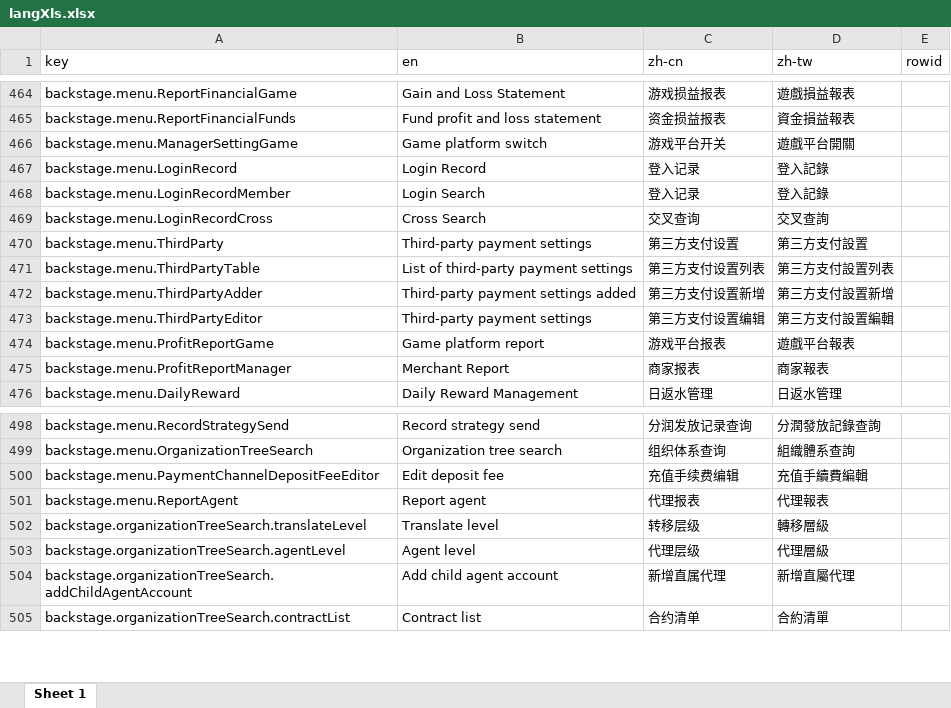
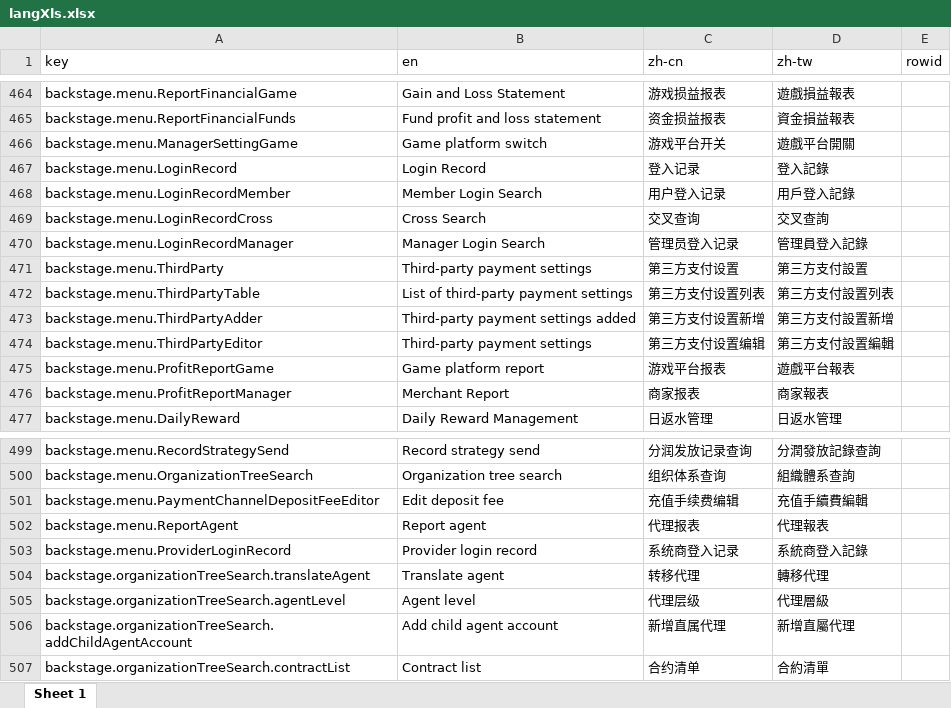
Before and after one commit to Microsoft-Asus/langJoson, an Excel workbook: src/langXls.xlsx, sheet Sheet 1, drawn as a sheet; only a part is shown, gaps mark what is left out; values as stored, in another font and other column widths than the file's, no borders; removed rows and columns are numbered as before the commit, all else as after; the diff names each change by its address in the sheet, - before the commit and + after, or states it on an @@ line.

```diff
--- a/src/langXls.xlsx (sheet Sheet 1)
+++ b/src/langXls.xlsx (sheet Sheet 1)
-B468 (en): Login Search
+B468 (en): Member Login Search
-C468 (zh-cn): 登入记录
+C468 (zh-cn): 用户登入记录
-D468 (zh-tw): 登入記錄
+D468 (zh-tw): 用戶登入記錄
+row 470: backstage.menu.LoginRecordManager | Manager Login Search | 管理员登入记录 | 管理員登入記錄
-row 502: backstage.organizationTreeSearch.translateLevel | Translate level | 转移层级 | 轉移層級
+row 503: backstage.menu.ProviderLoginRecord | Provider login record | 系统商登入记录 | 系統商登入記錄
+row 504: backstage.organizationTreeSearch.translateAgent | Translate agent | 转移代理 | 轉移代理
```
Also changed, not shown: src/Inspection.xlsx, 6 other files.
